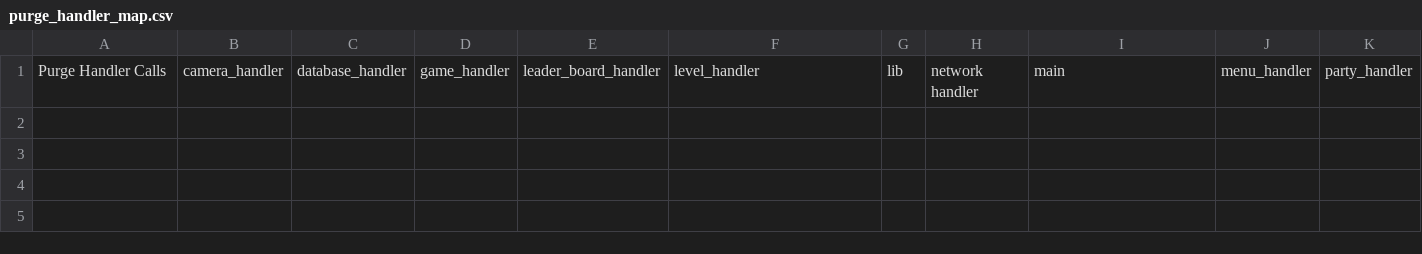
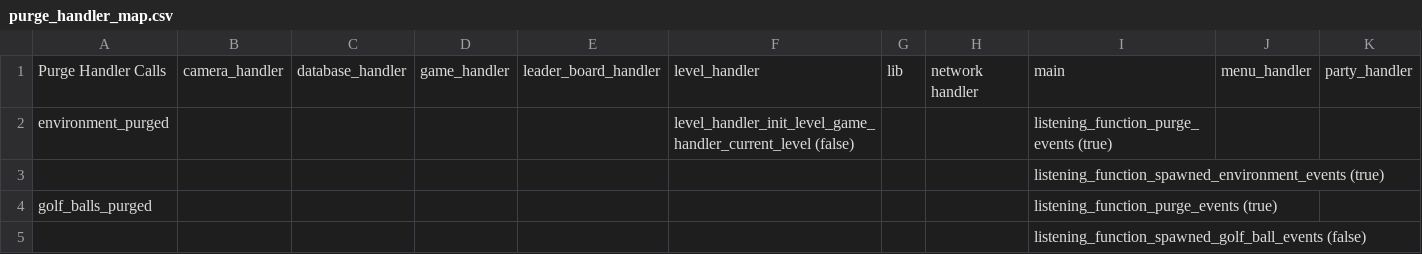
Before and after one commit to CodyTheDoer/Bevy-MiniGolf, a CSV file: spreadsheets/purge_handler_map.csv, drawn as a sheet; only a part is shown; rows hold the shown columns only; the diff names each change by its address in the sheet, - before the commit and + after, or states it on an @@ line.

```diff
--- a/spreadsheets/purge_handler_map.csv
+++ b/spreadsheets/purge_handler_map.csv
+row 2: environment_purged |  |  |  |  | level_handler_init_level_game_handler_current_level (false) |  |  | listening_function_purge_events (true)
+row 3:  |  |  |  |  |  |  |  | listening_function_spawned_environment_events (true)
+row 4: golf_balls_purged |  |  |  |  |  |  |  | listening_function_purge_events (true)
+row 5:  |  |  |  |  |  |  |  | listening_function_spawned_golf_ball_events (false)
```
Also changed, not shown: 7 other files.
